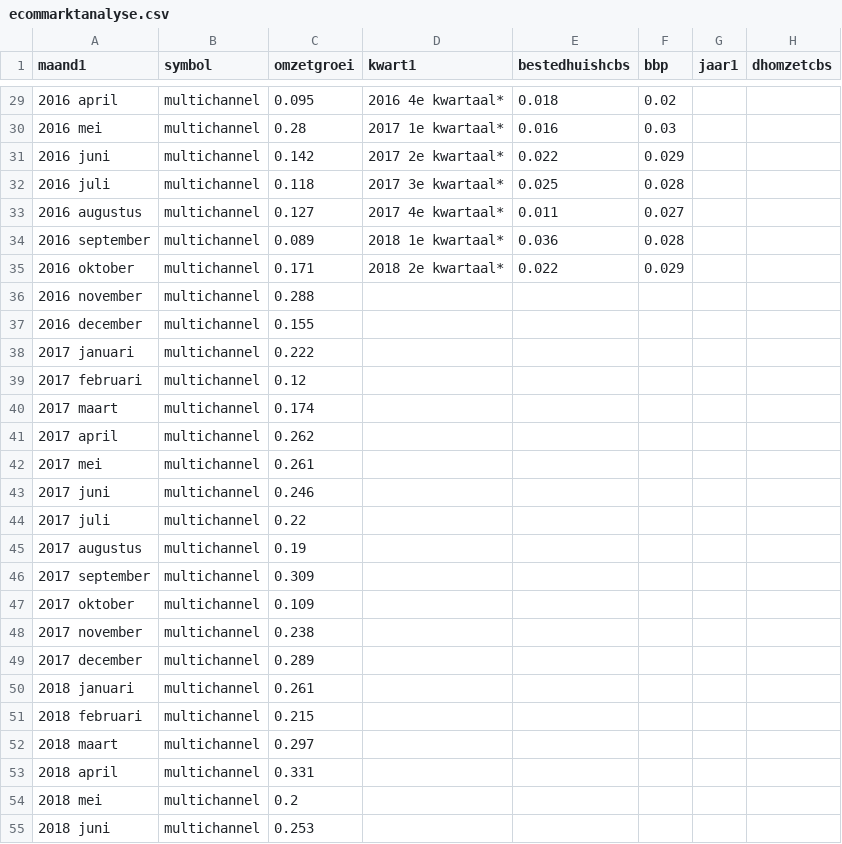
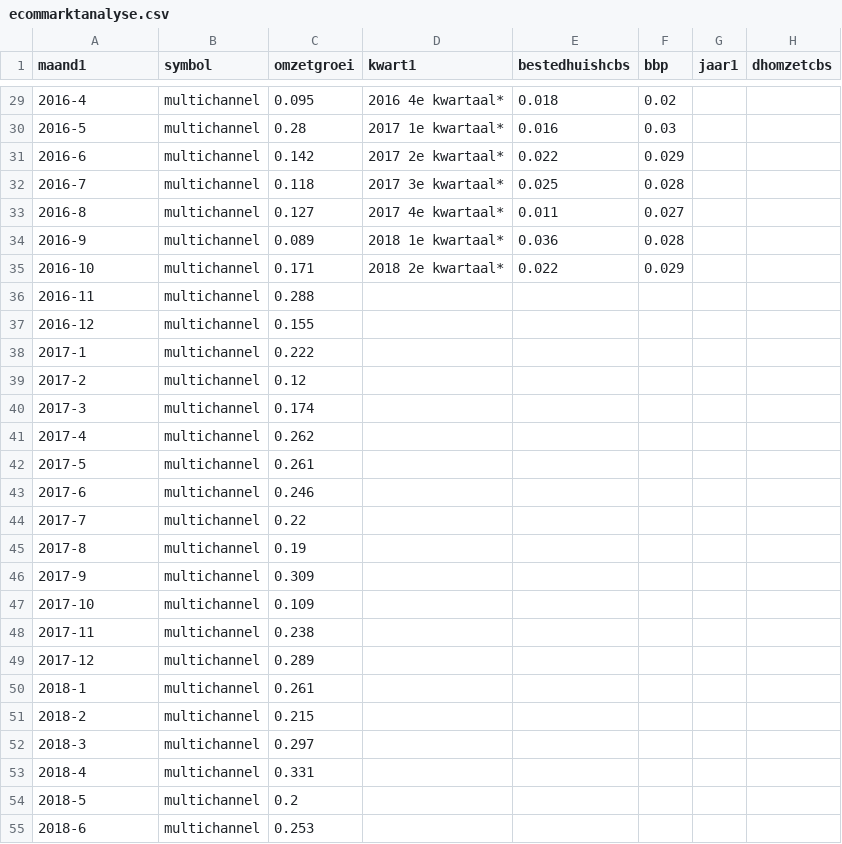
Before and after one commit to j130617/dashboarddh20102018, a CSV file: ecommarktanalyse.csv, drawn as a sheet; only a part is shown, gaps mark what is left out; the diff covers the shown part only; the diff names each change by its address in the sheet, - before the commit and + after, or states it on an @@ line.

```diff
--- a/ecommarktanalyse.csv
+++ b/ecommarktanalyse.csv
-A29 (maand1): 2016 april
+A29 (maand1): 2016-4
-A30 (maand1): 2016 mei
+A30 (maand1): 2016-5
-A31 (maand1): 2016 juni
+A31 (maand1): 2016-6
-A32 (maand1): 2016 juli
+A32 (maand1): 2016-7
-A33 (maand1): 2016 augustus
+A33 (maand1): 2016-8
-A34 (maand1): 2016 september
+A34 (maand1): 2016-9
-A35 (maand1): 2016 oktober
+A35 (maand1): 2016-10
-A36 (maand1): 2016 november
+A36 (maand1): 2016-11
-A37 (maand1): 2016 december
+A37 (maand1): 2016-12
-A38 (maand1): 2017 januari
+A38 (maand1): 2017-1
-A39 (maand1): 2017 februari
+A39 (maand1): 2017-2
-A40 (maand1): 2017 maart
+A40 (maand1): 2017-3
-A41 (maand1): 2017 april
+A41 (maand1): 2017-4
-A42 (maand1): 2017 mei
+A42 (maand1): 2017-5
-A43 (maand1): 2017 juni
+A43 (maand1): 2017-6
-A44 (maand1): 2017 juli
+A44 (maand1): 2017-7
-A45 (maand1): 2017 augustus
+A45 (maand1): 2017-8
-A46 (maand1): 2017 september
+A46 (maand1): 2017-9
-A47 (maand1): 2017 oktober
+A47 (maand1): 2017-10
-A48 (maand1): 2017 november
+A48 (maand1): 2017-11
-A49 (maand1): 2017 december
+A49 (maand1): 2017-12
-A50 (maand1): 2018 januari
+A50 (maand1): 2018-1
-A51 (maand1): 2018 februari
+A51 (maand1): 2018-2
-A52 (maand1): 2018 maart
+A52 (maand1): 2018-3
-A53 (maand1): 2018 april
+A53 (maand1): 2018-4
-A54 (maand1): 2018 mei
+A54 (maand1): 2018-5
-A55 (maand1): 2018 juni
+A55 (maand1): 2018-6
```
Also changed, not shown: 81 edited cells elsewhere in this file.
